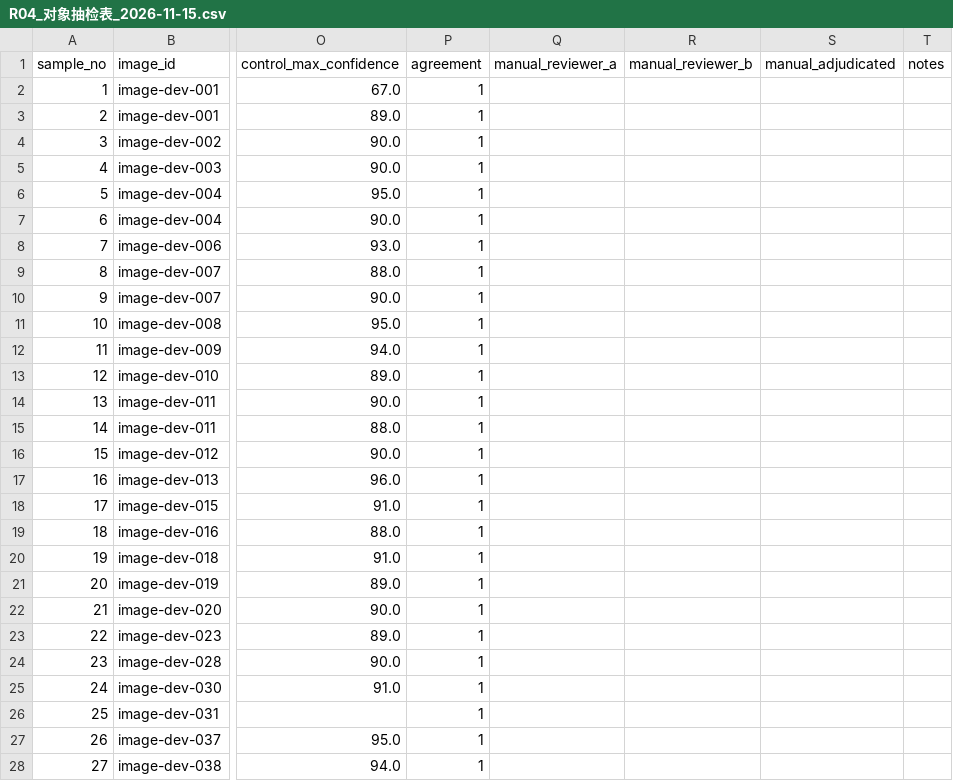
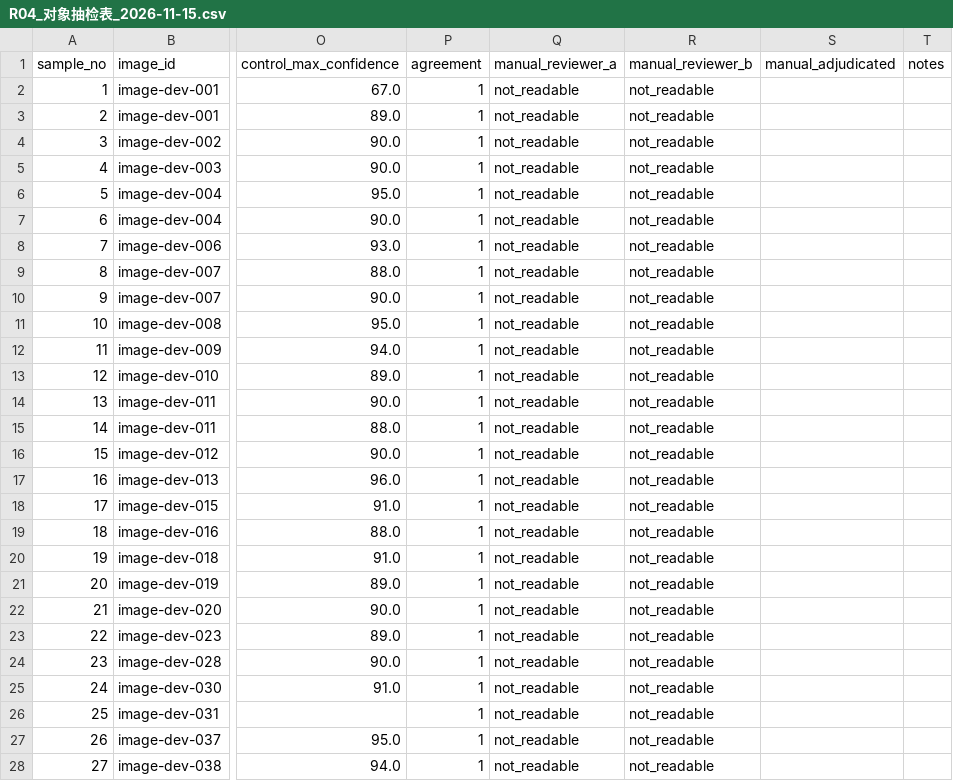
Before and after one commit to YouLiA000/PhotoCheck, a CSV file: docs/R04_对象抽检表_2026-11-15.csv, drawn as a sheet; only a part is shown, gaps mark what is left out; the diff covers the shown part only; the diff names each change by its address in the sheet, - before the commit and + after, or states it on an @@ line.

Commit message:
docs: close R04 with two named reviewers

```diff
--- a/docs/R04_对象抽检表_2026-11-15.csv
+++ b/docs/R04_对象抽检表_2026-11-15.csv
-Q2:Q28 (manual_reviewer_a): (empty)
+Q2:Q28 (manual_reviewer_a): not_readable
-R2:R28 (manual_reviewer_b): (empty)
+R2:R28 (manual_reviewer_b): not_readable
```
Also changed, not shown: 6 edited cells elsewhere in this file, docs/R04_评审A_2026-11-15.csv, docs/R04_评审B_2026-11-15.csv, 14 other files.
